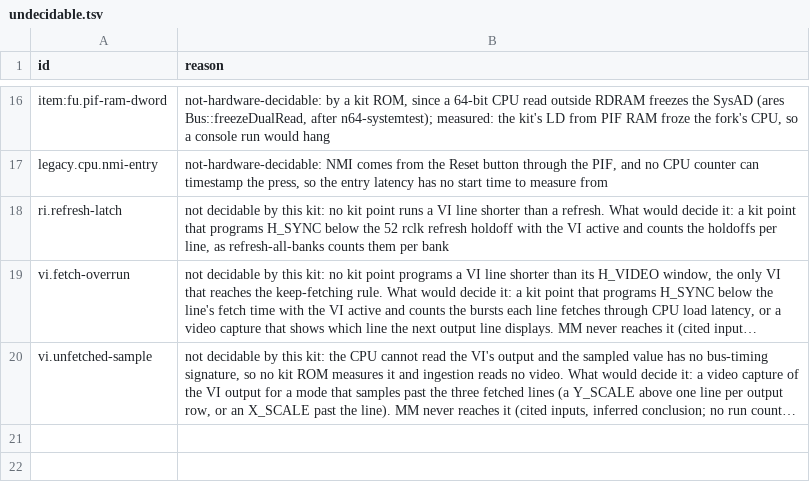
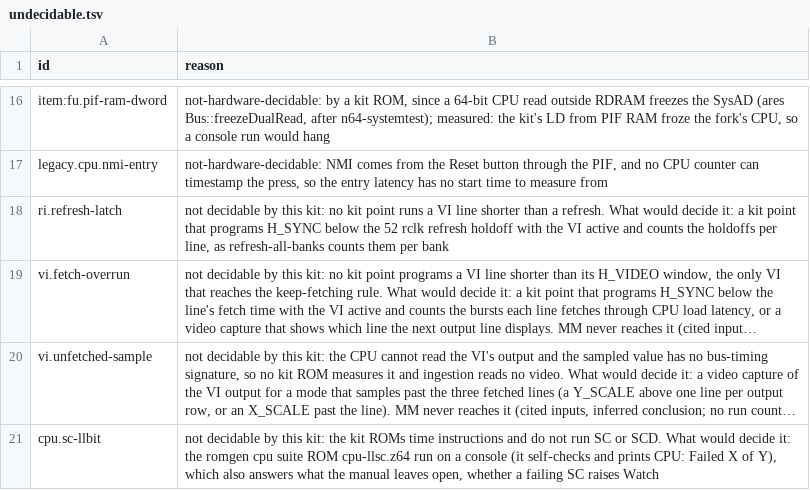
Before and after one commit to wScottSh/ares, a TSV file: tools/n64-timing/calibration/undecidable.tsv, drawn as a sheet; only a part is shown, gaps mark what is left out; long unchanged cells end in …; the diff names each change by its address in the sheet, - before the commit and + after, or states it on an @@ line.

```diff
--- a/tools/n64-timing/calibration/undecidable.tsv
+++ b/tools/n64-timing/calibration/undecidable.tsv
+row 21: cpu.sc-llbit | not decidable by this kit: the kit ROMs time instructions and do not run SC or SCD. What would decide it: the romgen cpu suite ROM cpu-llsc.z64 run on a console (it self-checks and prints CPU: Failed X of Y), which also answers what the manual leaves open, whether a failing SC raises Watch
```
Also changed, not shown: ares/n64/timing/behaviors.tsv, tools/n64-timing/checks.tsv, 2 other files.
